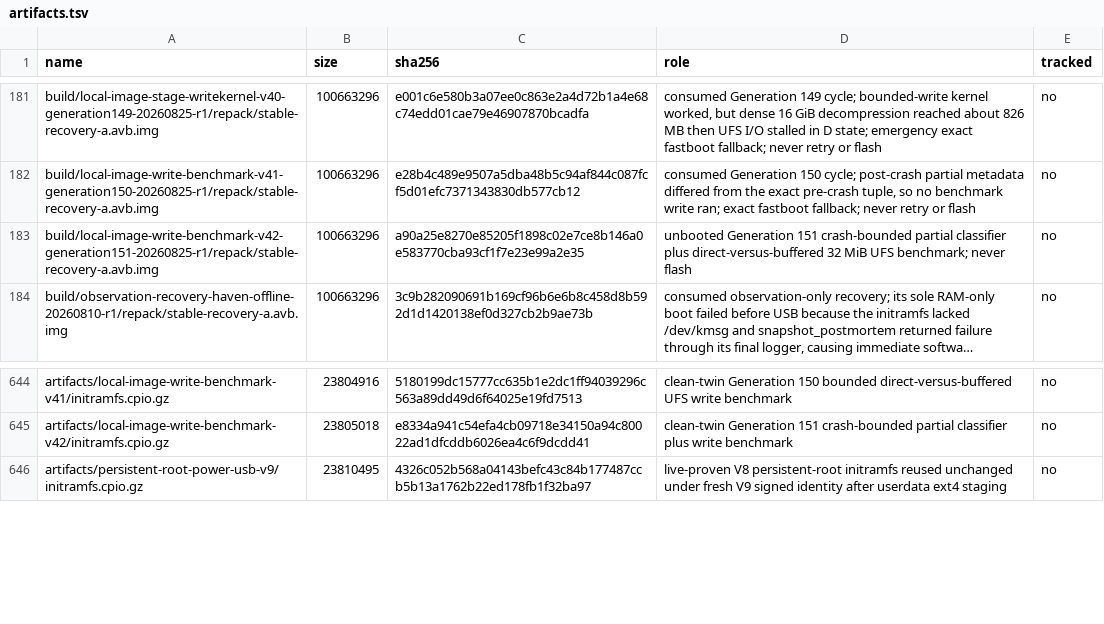
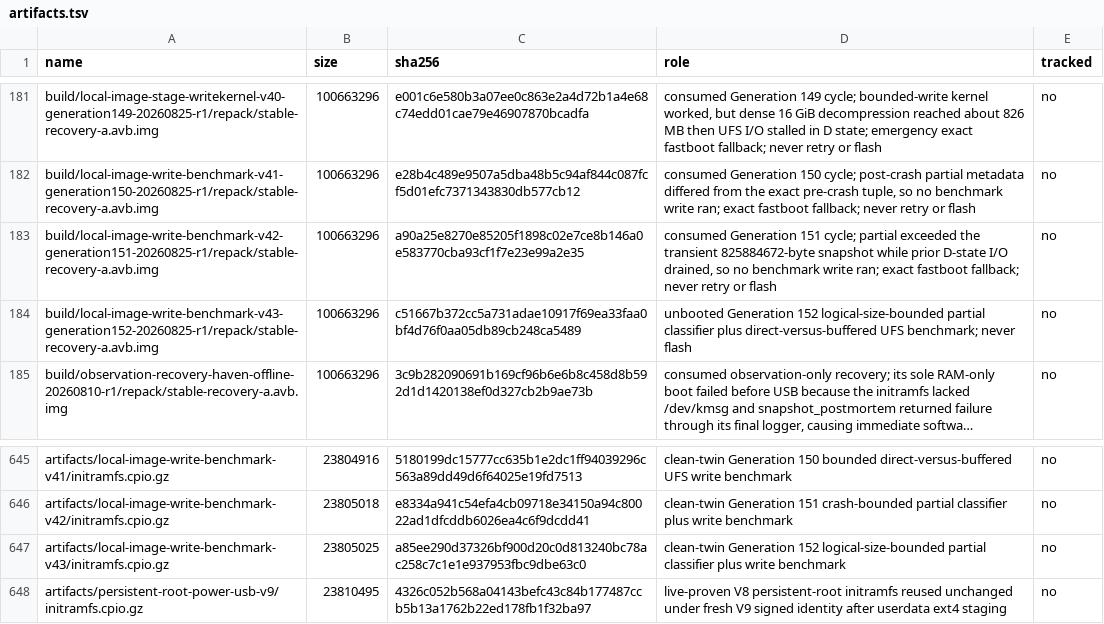
Before and after one commit to klimovich008/rog5-linux, a TSV file: manifests/artifacts.tsv, drawn as a sheet; only a part is shown, gaps mark what is left out; long unchanged cells end in …; the diff names each change by its address in the sheet, - before the commit and + after, or states it on an @@ line.

Commit message:
stage: bind crash partial to image size

```diff
--- a/manifests/artifacts.tsv
+++ b/manifests/artifacts.tsv
-D183 (role): unbooted Generation 151 crash-bounded partial classifier plus direct-versus-buffered 32 MiB UFS benchmark; never flash
+D183 (role): consumed Generation 151 cycle; partial exceeded the transient 825884672-byte snapshot while prior D-state I/O drained, so no benchmark write ran; exact fastboot fallback; never retry or flash
+row 184: build/local-image-write-benchmark-v43-generation152-20260825-r1/repack/stable-recovery-a.avb.img | 100663296 | c51667b372cc5a731adae10917f69ea33faa0bf4d76f0aa05db89cb248ca5489 | unbooted Generation 152 logical-size-bounded partial classifier plus direct-versus-buffered UFS benchmark; never flash | no
+row 647: artifacts/local-image-write-benchmark-v43/initramfs.cpio.gz | 23805025 | a85ee290d37326bf900d20c0d813240bc78ac258c7c1e1e937953fbc9dbe63c0 | clean-twin Generation 152 logical-size-bounded partial classifier plus write benchmark | no
```
Also changed, not shown: manifests/temporary-boot-images.tsv, 15 other files.
